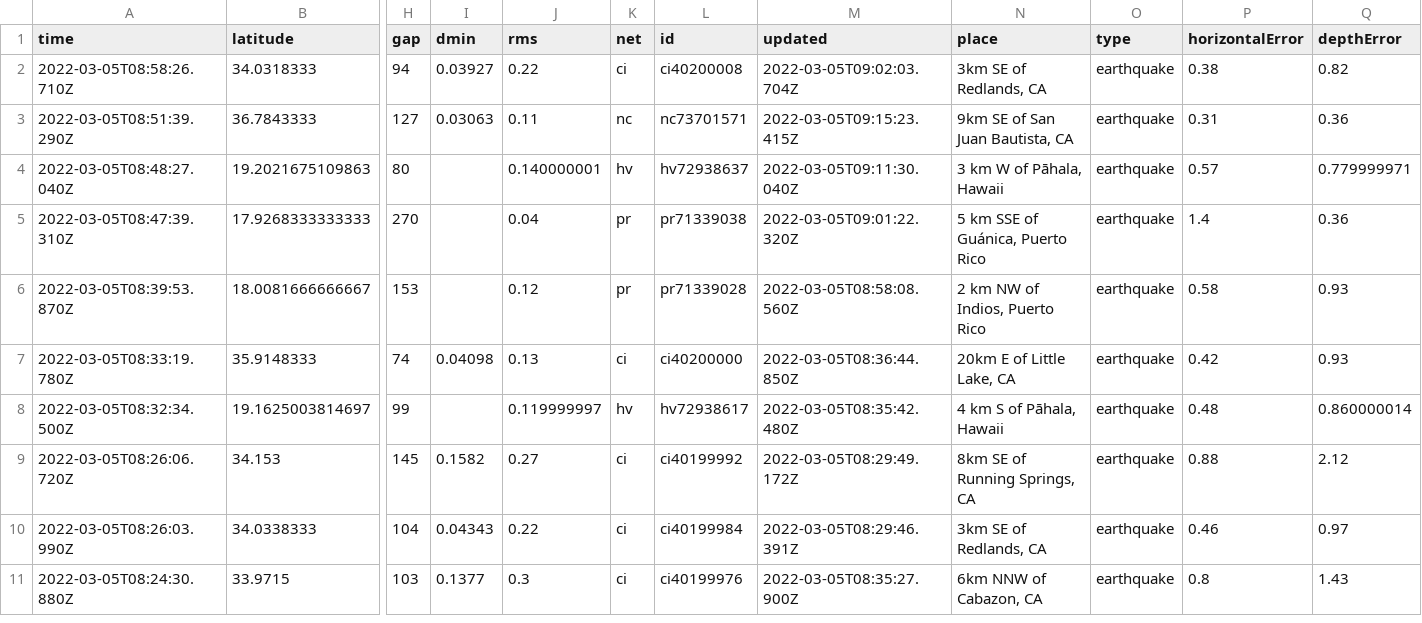
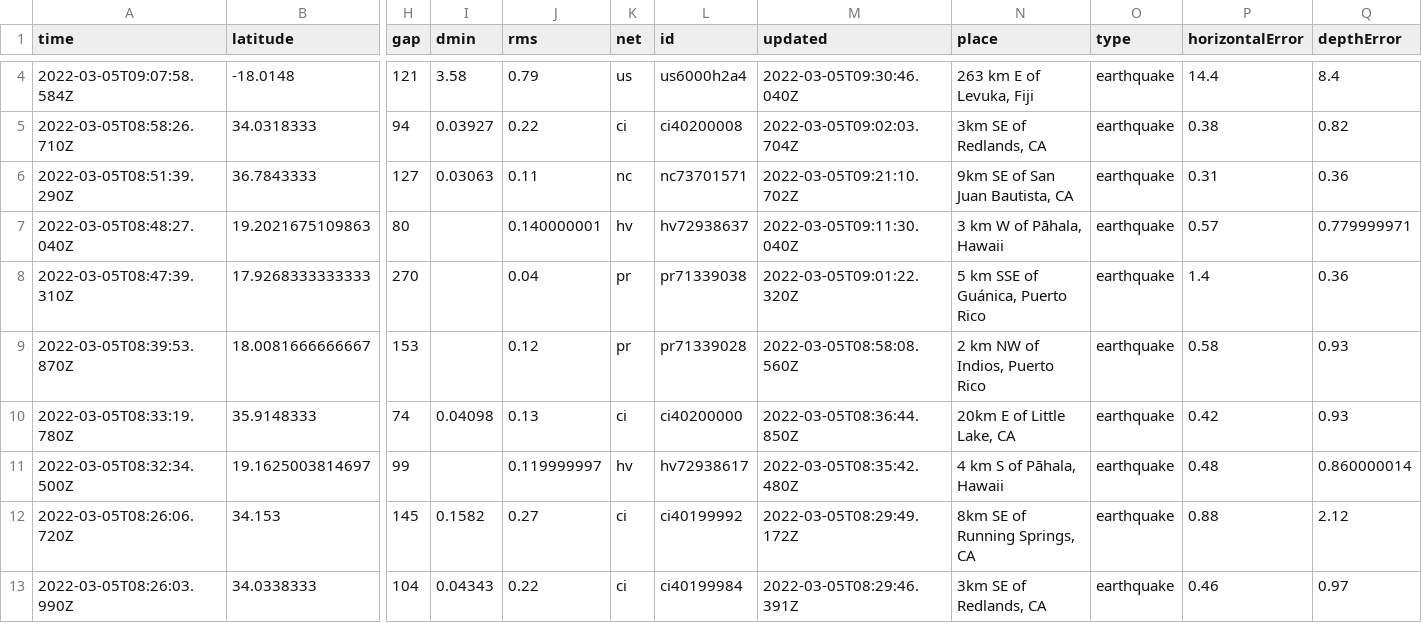
Before and after one commit to chadday/nicar-gitaction, a CSV file: usgs_current.csv, drawn as a sheet; only a part is shown, gaps mark what is left out; the shorter side is filled out with more unchanged rows; addresses are those after the commit; rows hold the shown columns only; the diff covers the shown part only; the diff names each change by its address in the sheet, - before the commit and + after, or states it on an @@ line.

```diff
--- a/usgs_current.csv
+++ b/usgs_current.csv
+row 4: 2022-03-05T09:07:58.584Z | -18.0148 | 121 | 3.58 | 0.79 | us | us6000h2a4 | 2022-03-05T09:30:46.040Z | 263 km E of Levuka, Fiji | earthquake | 14.4 | 8.4
-M6 (updated): 2022-03-05T09:15:23.415Z
+M6 (updated): 2022-03-05T09:21:10.702Z
```
Also changed, not shown: 2 added rows, 3 removed rows and 6 edited cells elsewhere in this file, usgs_main.csv.
